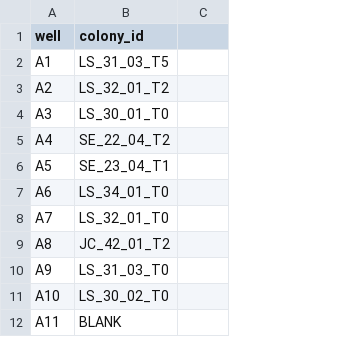
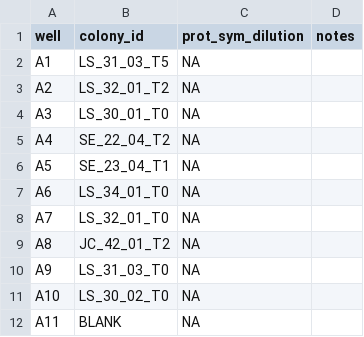
Before and after one commit to hputnam/Toa_Nuuroa_transplant, a CSV file: RAnalysis/data/protein/20261026_Plate9_Sym_prot_platemap.csv, drawn as a sheet; only a part is shown; addresses are those after the commit; the diff names each change by its address in the sheet, - before the commit and + after, or states it on an @@ line.

```diff
--- a/RAnalysis/data/protein/20261026_Plate9_Sym_prot_platemap.csv
+++ b/RAnalysis/data/protein/20261026_Plate9_Sym_prot_platemap.csv
+column C (prot_sym_dilution), rows 2-12: all NA
-D1: (empty)
+D1: notes
```
Also changed, not shown: RAnalysis/data/homogenate_vols.csv, RAnalysis/data/protein/20261026_Plate10_Sym_prot_platemap.csv, 16 other files.
